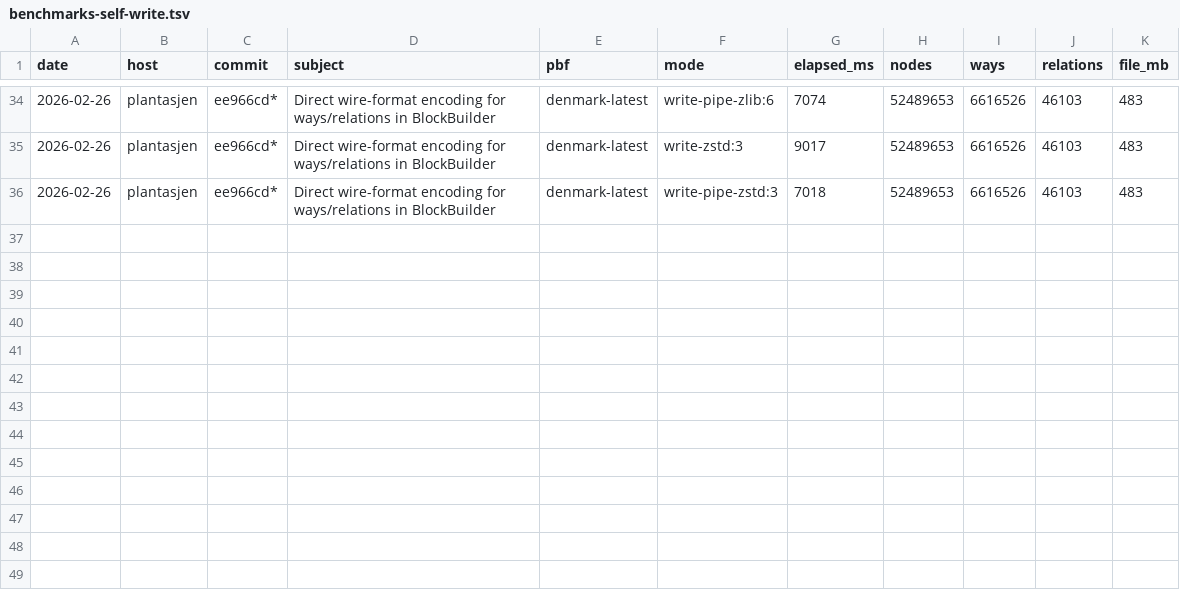
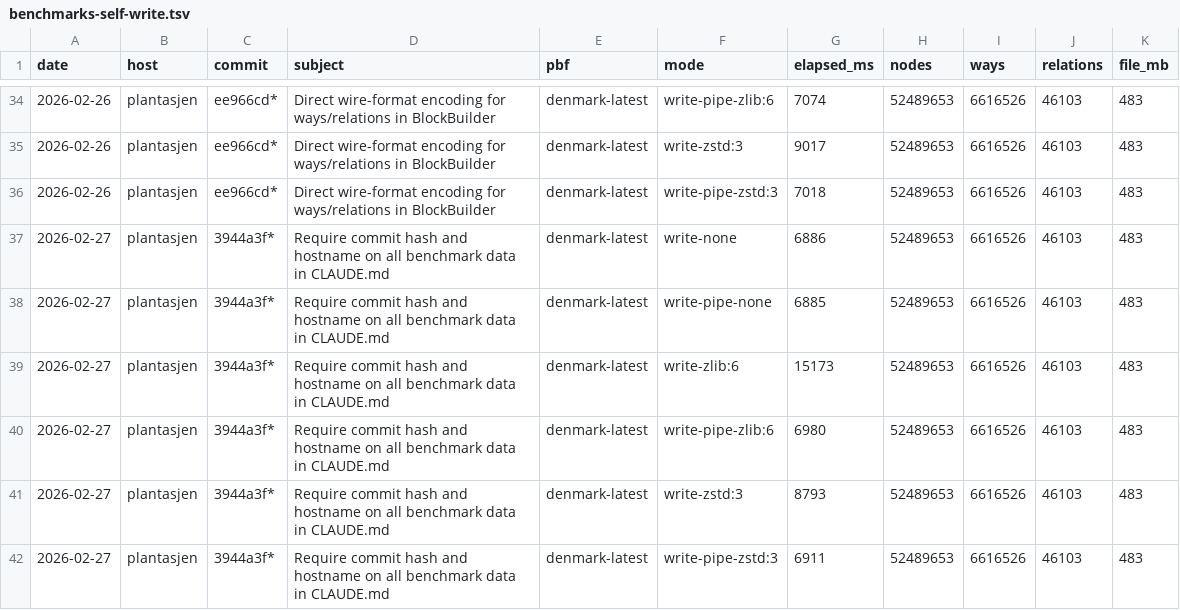
Before and after one commit to folknor/pbfhogg, a TSV file: benchmarks/benchmarks-self-write.tsv, drawn as a sheet; only a part is shown, gaps mark what is left out; the diff names each change by its address in the sheet, - before the commit and + after, or states it on an @@ line.

Commit message:
Optimize CLI commands: buffer reuse, FxHashMap, TODO roadmap
Buffer reuse (clear+extend pattern) in getid, tags-filter, extract:
- getid/removeid: write_element_reuse() with per-block buffers (-5%)
- tags-filter: clear+extend in all 3 loops (-10%)
- extract: clear+extend in all 4 write helpers across 3 strategies

Switch add-locations-to-ways node index from std::HashMap to FxHashMap:
- foldhash is 2-4x faster than SipHash for integer keys
- Denmark: 23.4s → 16.2s (-31%), ratio vs osmium 1.8x → 1.24x

Update TODO.md with detailed roadmap for closing remaining osmium gap:
- Blob-type skipping: skip decompressing irrelevant blobs using
  BlobHeader indexdata, with API design and per-command analysis
- Parallel element processing: process decoded blocks on rayon with
  ordered output, following merge Phase 3→4 pattern
- Remove prost dependency: hand-roll remaining 6 protobuf message
  types to eliminate prost/prost-build/protox and build.rs codegen

Fresh benchmark data for read, write, and merge paths.

Coded by an LLM.

```diff
--- a/benchmarks/benchmarks-self-write.tsv
+++ b/benchmarks/benchmarks-self-write.tsv
+row 37: 2026-02-27 | plantasjen | 3944a3f* | Require commit hash and hostname on all benchmark data in CLAUDE.md | denmark-latest | write-none | 6886 | 52489653 | 6616526 | 46103 | 483
+row 38: 2026-02-27 | plantasjen | 3944a3f* | Require commit hash and hostname on all benchmark data in CLAUDE.md | denmark-latest | write-pipe-none | 6885 | 52489653 | 6616526 | 46103 | 483
+row 39: 2026-02-27 | plantasjen | 3944a3f* | Require commit hash and hostname on all benchmark data in CLAUDE.md | denmark-latest | write-zlib:6 | 15173 | 52489653 | 6616526 | 46103 | 483
+row 40: 2026-02-27 | plantasjen | 3944a3f* | Require commit hash and hostname on all benchmark data in CLAUDE.md | denmark-latest | write-pipe-zlib:6 | 6980 | 52489653 | 6616526 | 46103 | 483
+row 41: 2026-02-27 | plantasjen | 3944a3f* | Require commit hash and hostname on all benchmark data in CLAUDE.md | denmark-latest | write-zstd:3 | 8793 | 52489653 | 6616526 | 46103 | 483
+row 42: 2026-02-27 | plantasjen | 3944a3f* | Require commit hash and hostname on all benchmark data in CLAUDE.md | denmark-latest | write-pipe-zstd:3 | 6911 | 52489653 | 6616526 | 46103 | 483
```
Also changed, not shown: benchmarks/benchmarks-self.tsv, 5 other files.
